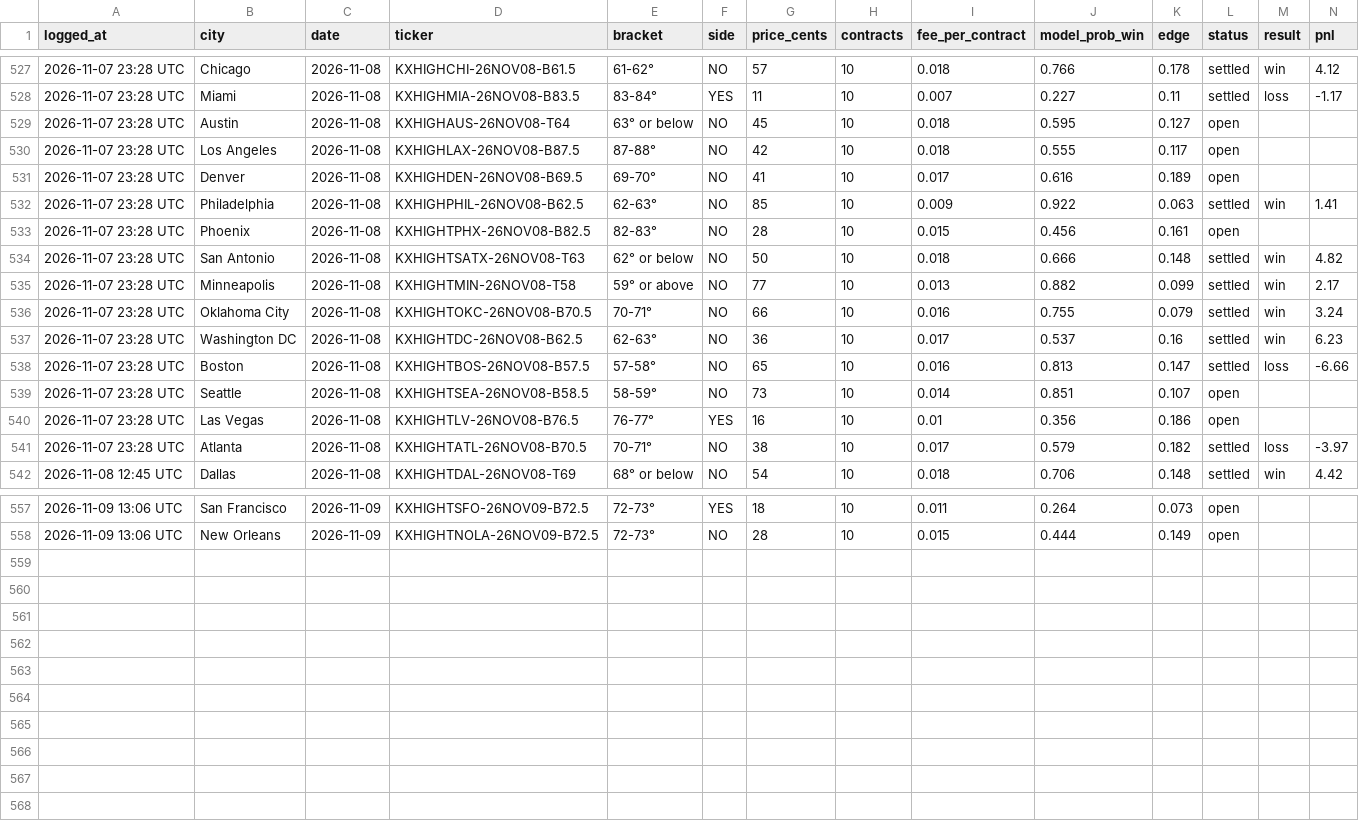
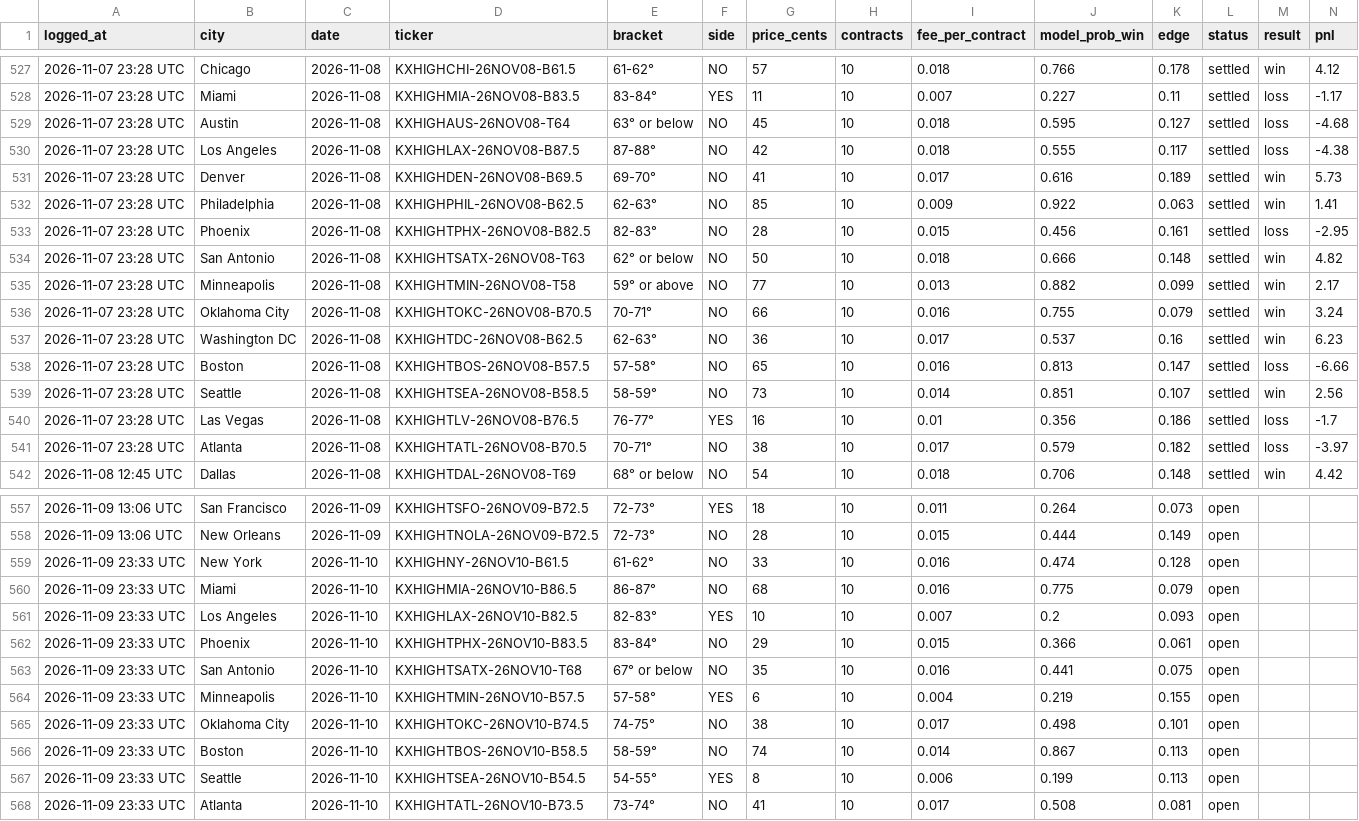
Before and after one commit to kieroncg44/weather-bot, a CSV file: paper_trades.csv, drawn as a sheet; only a part is shown, gaps mark what is left out.

```diff
--- a/paper_trades.csv
+++ b/paper_trades.csv
@@ -528,7 +528,7 @@ logged_at,city,date,ticker,bracket,side,price_cents,contracts,fee_per_contract,m
 2026-11-07 23:28 UTC,Miami,2026-11-08,KXHIGHMIA-26NOV08-B83.5,83-84°,YES,11,10,0.007,0.227,0.11,settled,loss,-1.17
-2026-11-07 23:28 UTC,Austin,2026-11-08,KXHIGHAUS-26NOV08-T64,63° or below,NO,45,10,0.018,0.595,0.127,open,,
-2026-11-07 23:28 UTC,Los Angeles,2026-11-08,KXHIGHLAX-26NOV08-B87.5,87-88°,NO,42,10,0.018,0.555,0.117,open,,
-2026-11-07 23:28 UTC,Denver,2026-11-08,KXHIGHDEN-26NOV08-B69.5,69-70°,NO,41,10,0.017,0.616,0.189,open,,
+2026-11-07 23:28 UTC,Austin,2026-11-08,KXHIGHAUS-26NOV08-T64,63° or below,NO,45,10,0.018,0.595,0.127,settled,loss,-4.68
+2026-11-07 23:28 UTC,Los Angeles,2026-11-08,KXHIGHLAX-26NOV08-B87.5,87-88°,NO,42,10,0.018,0.555,0.117,settled,loss,-4.38
+2026-11-07 23:28 UTC,Denver,2026-11-08,KXHIGHDEN-26NOV08-B69.5,69-70°,NO,41,10,0.017,0.616,0.189,settled,win,5.73
 2026-11-07 23:28 UTC,Philadelphia,2026-11-08,KXHIGHPHIL-26NOV08-B62.5,62-63°,NO,85,10,0.009,0.922,0.063,settled,win,1.41
-2026-11-07 23:28 UTC,Phoenix,2026-11-08,KXHIGHTPHX-26NOV08-B82.5,82-83°,NO,28,10,0.015,0.456,0.161,open,,
+2026-11-07 23:28 UTC,Phoenix,2026-11-08,KXHIGHTPHX-26NOV08-B82.5,82-83°,NO,28,10,0.015,0.456,0.161,settled,loss,-2.95
 2026-11-07 23:28 UTC,San Antonio,2026-11-08,KXHIGHTSATX-26NOV08-T63,62° or below,NO,50,10,0.018,0.666,0.148,settled,win,4.82
@@ -538,4 +538,4 @@ logged_at,city,date,ticker,bracket,side,price_cents,contracts,fee_per_contract,m
 2026-11-07 23:28 UTC,Boston,2026-11-08,KXHIGHTBOS-26NOV08-B57.5,57-58°,NO,65,10,0.016,0.813,0.147,settled,loss,-6.66
-2026-11-07 23:28 UTC,Seattle,2026-11-08,KXHIGHTSEA-26NOV08-B58.5,58-59°,NO,73,10,0.014,0.851,0.107,open,,
-2026-11-07 23:28 UTC,Las Vegas,2026-11-08,KXHIGHTLV-26NOV08-B76.5,76-77°,YES,16,10,0.01,0.356,0.186,open,,
+2026-11-07 23:28 UTC,Seattle,2026-11-08,KXHIGHTSEA-26NOV08-B58.5,58-59°,NO,73,10,0.014,0.851,0.107,settled,win,2.56
+2026-11-07 23:28 UTC,Las Vegas,2026-11-08,KXHIGHTLV-26NOV08-B76.5,76-77°,YES,16,10,0.01,0.356,0.186,settled,loss,-1.7
 2026-11-07 23:28 UTC,Atlanta,2026-11-08,KXHIGHTATL-26NOV08-B70.5,70-71°,NO,38,10,0.017,0.579,0.182,settled,loss,-3.97
@@ -558 +558,11 @@ logged_at,city,date,ticker,bracket,side,price_cents,contracts,fee_per_contract,m
 2026-11-09 13:06 UTC,New Orleans,2026-11-09,KXHIGHTNOLA-26NOV09-B72.5,72-73°,NO,28,10,0.015,0.444,0.149,open,,
+2026-11-09 23:33 UTC,New York,2026-11-10,KXHIGHNY-26NOV10-B61.5,61-62°,NO,33,10,0.016,0.474,0.128,open,,
+2026-11-09 23:33 UTC,Miami,2026-11-10,KXHIGHMIA-26NOV10-B86.5,86-87°,NO,68,10,0.016,0.775,0.079,open,,
+2026-11-09 23:33 UTC,Los Angeles,2026-11-10,KXHIGHLAX-26NOV10-B82.5,82-83°,YES,10,10,0.007,0.2,0.093,open,,
+2026-11-09 23:33 UTC,Phoenix,2026-11-10,KXHIGHTPHX-26NOV10-B83.5,83-84°,NO,29,10,0.015,0.366,0.061,open,,
+2026-11-09 23:33 UTC,San Antonio,2026-11-10,KXHIGHTSATX-26NOV10-T68,67° or below,NO,35,10,0.016,0.441,0.075,open,,
+2026-11-09 23:33 UTC,Minneapolis,2026-11-10,KXHIGHTMIN-26NOV10-B57.5,57-58°,YES,6,10,0.004,0.219,0.155,open,,
+2026-11-09 23:33 UTC,Oklahoma City,2026-11-10,KXHIGHTOKC-26NOV10-B74.5,74-75°,NO,38,10,0.017,0.498,0.101,open,,
+2026-11-09 23:33 UTC,Boston,2026-11-10,KXHIGHTBOS-26NOV10-B58.5,58-59°,NO,74,10,0.014,0.867,0.113,open,,
+2026-11-09 23:33 UTC,Seattle,2026-11-10,KXHIGHTSEA-26NOV10-B54.5,54-55°,YES,8,10,0.006,0.199,0.113,open,,
+2026-11-09 23:33 UTC,Atlanta,2026-11-10,KXHIGHTATL-26NOV10-B73.5,73-74°,NO,41,10,0.017,0.508,0.081,open,,
```
Also changed, not shown: actuals.csv, forecasts.csv, 5 other files.
